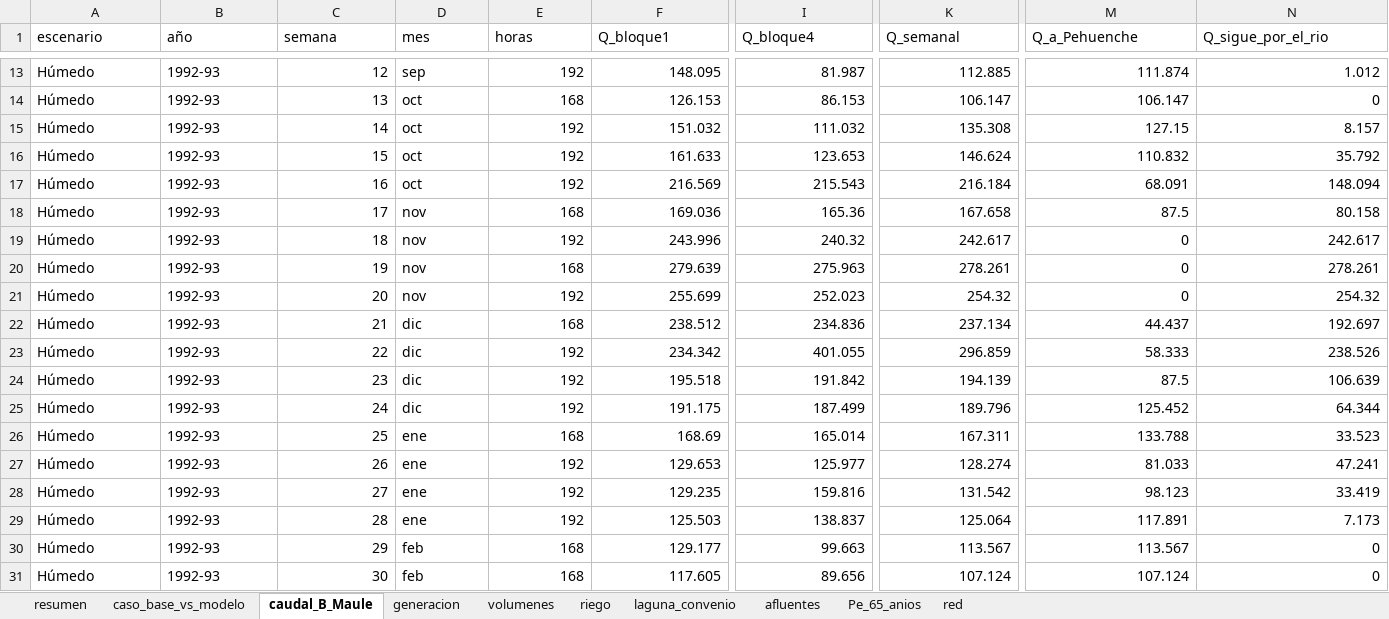
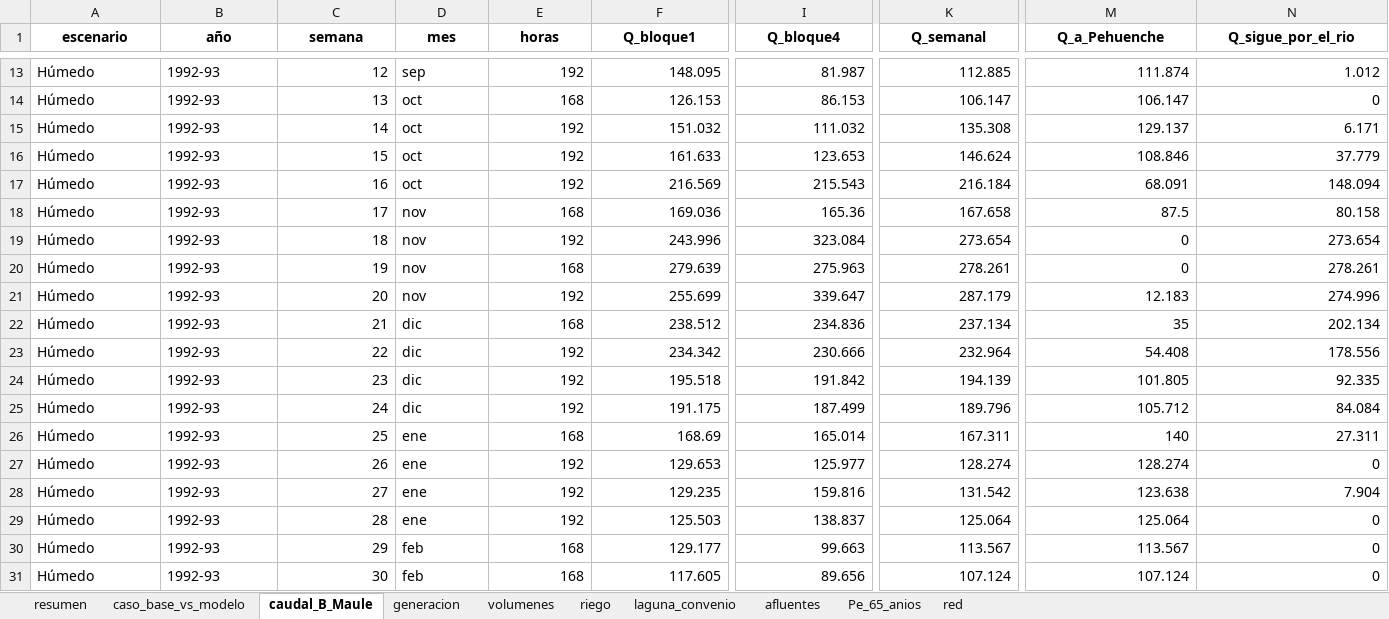
Before and after one commit to Jerrazuriz/Capstone, an Excel workbook: resultados_corrida/resultados_modelo_final_maule.xlsx, sheet caudal_B_Maule, drawn as a sheet; only a part is shown, gaps mark what is left out; values as stored, in another font and other column widths than the file's, no borders; the diff covers the shown part only; the diff names each change by its address in the sheet, - before the commit and + after, or states it on an @@ line.

```diff
--- a/resultados_corrida/resultados_modelo_final_maule.xlsx (sheet caudal_B_Maule)
+++ b/resultados_corrida/resultados_modelo_final_maule.xlsx (sheet caudal_B_Maule)
@@ A1:N1 bold: off → on, alignment: left → center @@
-M15 (Q_a_Pehuenche): 127.15
+M15 (Q_a_Pehuenche): 129.137
-N15 (Q_sigue_por_el_rio): 8.157
+N15 (Q_sigue_por_el_rio): 6.171
-M16 (Q_a_Pehuenche): 110.832
+M16 (Q_a_Pehuenche): 108.846
-N16 (Q_sigue_por_el_rio): 35.792
+N16 (Q_sigue_por_el_rio): 37.779
-I19 (Q_bloque4): 240.32
+I19 (Q_bloque4): 323.084
-K19 (Q_semanal): 242.617
+K19 (Q_semanal): 273.654
-N19 (Q_sigue_por_el_rio): 242.617
+N19 (Q_sigue_por_el_rio): 273.654
-I21 (Q_bloque4): 252.023
+I21 (Q_bloque4): 339.647
-K21 (Q_semanal): 254.32
+K21 (Q_semanal): 287.179
-M21 (Q_a_Pehuenche): 0
+M21 (Q_a_Pehuenche): 12.183
-N21 (Q_sigue_por_el_rio): 254.32
+N21 (Q_sigue_por_el_rio): 274.996
-M22 (Q_a_Pehuenche): 44.437
+M22 (Q_a_Pehuenche): 35
-N22 (Q_sigue_por_el_rio): 192.697
+N22 (Q_sigue_por_el_rio): 202.134
-I23 (Q_bloque4): 401.055
+I23 (Q_bloque4): 230.666
-K23 (Q_semanal): 296.859
+K23 (Q_semanal): 232.964
-M23 (Q_a_Pehuenche): 58.333
+M23 (Q_a_Pehuenche): 54.408
-N23 (Q_sigue_por_el_rio): 238.526
+N23 (Q_sigue_por_el_rio): 178.556
-M24 (Q_a_Pehuenche): 87.5
+M24 (Q_a_Pehuenche): 101.805
-N24 (Q_sigue_por_el_rio): 106.639
+N24 (Q_sigue_por_el_rio): 92.335
-M25 (Q_a_Pehuenche): 125.452
+M25 (Q_a_Pehuenche): 105.712
-N25 (Q_sigue_por_el_rio): 64.344
+N25 (Q_sigue_por_el_rio): 84.084
-M26 (Q_a_Pehuenche): 133.788
+M26 (Q_a_Pehuenche): 140
-N26 (Q_sigue_por_el_rio): 33.523
+N26 (Q_sigue_por_el_rio): 27.311
-M27 (Q_a_Pehuenche): 81.033
+M27 (Q_a_Pehuenche): 128.274
-N27 (Q_sigue_por_el_rio): 47.241
+N27 (Q_sigue_por_el_rio): 0
-M28 (Q_a_Pehuenche): 98.123
+M28 (Q_a_Pehuenche): 123.638
-N28 (Q_sigue_por_el_rio): 33.419
+N28 (Q_sigue_por_el_rio): 7.904
-M29 (Q_a_Pehuenche): 117.891
+M29 (Q_a_Pehuenche): 125.064
-N29 (Q_sigue_por_el_rio): 7.173
+N29 (Q_sigue_por_el_rio): 0
```
Also changed, not shown: 26 edited cells and cell formats elsewhere in this sheet, sheet riego, sheet caso_base_vs_modelo, sheet generacion, sheet volumenes, sheet resumen, sheet laguna_convenio, 3 more sheets, resultados_corrida/resultados_65_anios.xlsx, resultados_corrida/sensibilidades_borde.xlsx, 12 other files.
